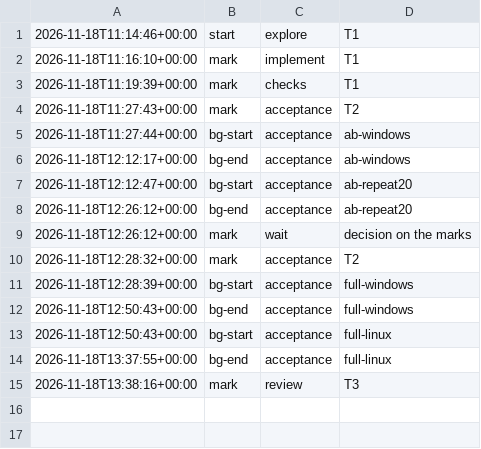
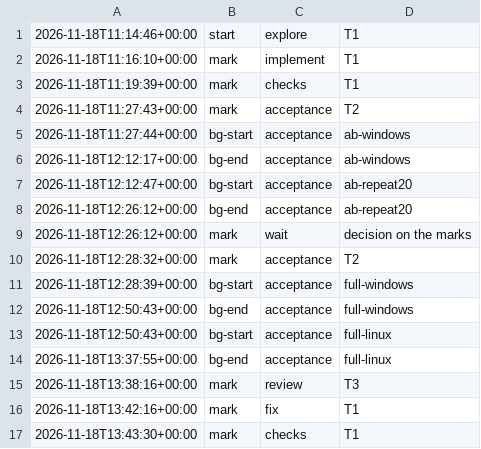
Before and after one commit to jesuslpm/Krummi, a TSV file: odd/tasks/tree-append-phases.tsv, drawn as a sheet.

Commit message:
test(tree): pin that set_at_last reports no leaf for a new key before the end

```diff
--- a/odd/tasks/tree-append-phases.tsv
+++ b/odd/tasks/tree-append-phases.tsv
@@ -15 +15,3 @@
 2026-11-18T13:38:16+00:00	mark	review	T3
+2026-11-18T13:42:16+00:00	mark	fix	T1
+2026-11-18T13:43:30+00:00	mark	checks	T1
```
Also changed, not shown: 3 other files.
